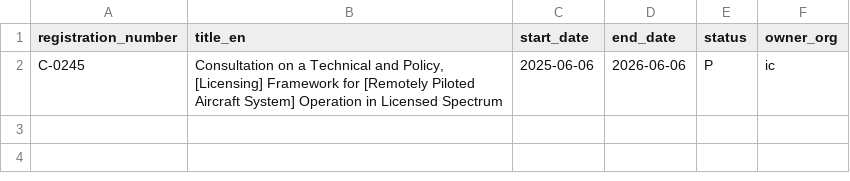
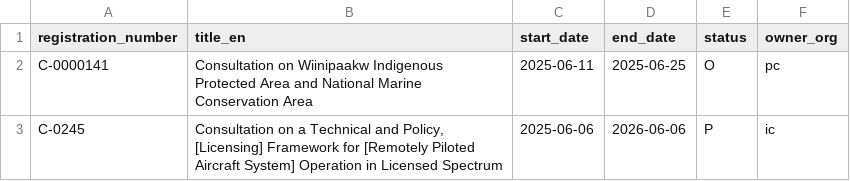
Before and after one commit to PatLittle/Consultations-Tracker, a CSV file: p5m5_start.csv, drawn as a sheet.

```diff
--- a/p5m5_start.csv
+++ b/p5m5_start.csv
@@ -1,2 +1,3 @@
 registration_number,title_en,start_date,end_date,status,owner_org
+C-0000141,Consultation on Wiinipaakw Indigenous Protected Area and National Marine Conservation Area,2025-06-11,2025-06-25,O,pc
 C-0245,"Consultation on a Technical and Policy, [Licensing] Framework for [Remotely Piloted Aircraft System] Operation in Licensed Spectrum",2025-06-06,2026-06-06,P,ic
```
Also changed, not shown: late_close.csv, 2 other files.
